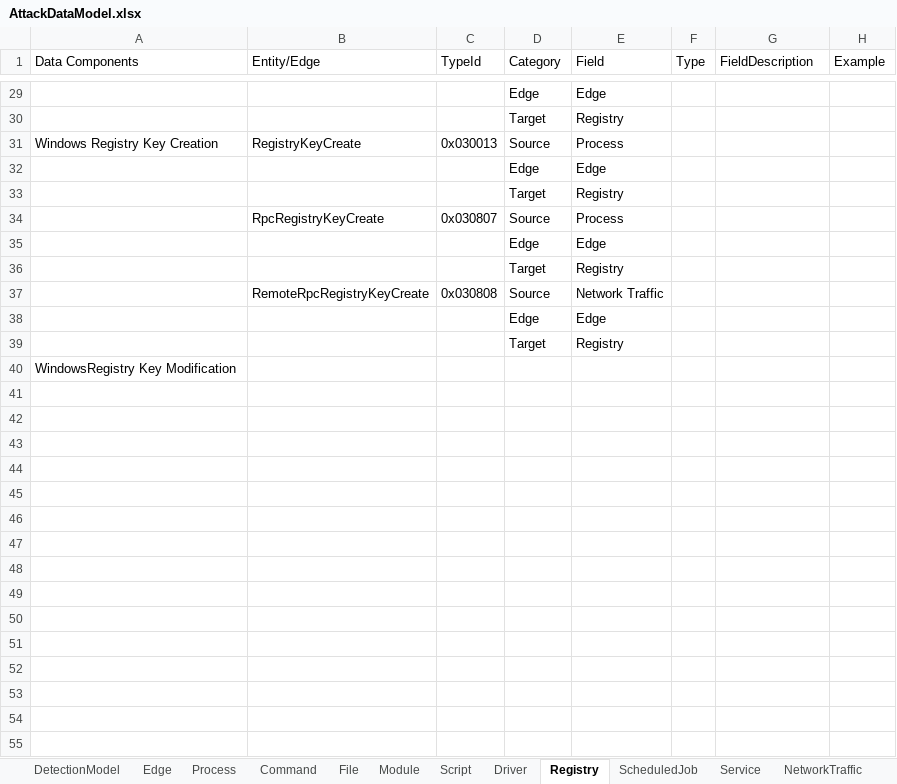
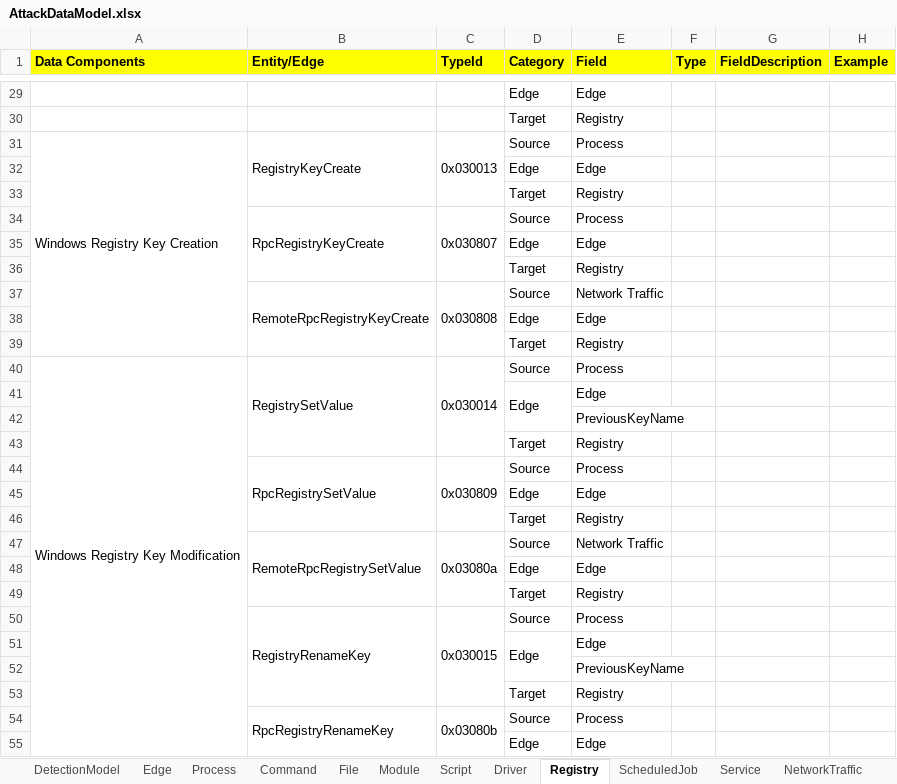
Before and after one commit to Redline-K/EndPointSecurity, an Excel workbook: windows/AttackDataModel.xlsx, sheet Registry, drawn as a sheet; only a part is shown, gaps mark what is left out; values as stored, in another font and other column widths than the file's, no borders; removed rows and columns are numbered as before the commit, all else as after; the diff covers the shown part only; the diff names each change by its address in the sheet, - before the commit and + after, or states it on an @@ line.

```diff
--- a/windows/AttackDataModel.xlsx (sheet Registry)
+++ b/windows/AttackDataModel.xlsx (sheet Registry)
@@ A1:H1 fill: none → #FFFF00, bold: off → on @@
+A31:A39 merged
+B31:B33 merged
+C31:C33 merged
+B34:B36 merged
+C34:C36 merged
+B37:B39 merged
+C37:C39 merged
-row 40: WindowsRegistry Key Modification
+row 40: Windows Registry Key Modification | RegistrySetValue | 0x030014 | Source | Process
+row 41:  |  |  | Edge | Edge
+row 42:  |  |  |  | PreviousKeyName
+row 43:  |  |  | Target | Registry
+row 44:  | RpcRegistrySetValue | 0x030809 | Source | Process
+row 45:  |  |  | Edge | Edge
+row 46:  |  |  | Target | Registry
+row 47:  | RemoteRpcRegistrySetValue | 0x03080a | Source | Network Traffic
+row 48:  |  |  | Edge | Edge
+row 49:  |  |  | Target | Registry
+row 50:  | RegistryRenameKey | 0x030015 | Source | Process
+row 51:  |  |  | Edge | Edge
+row 52:  |  |  |  | PreviousKeyName
+row 53:  |  |  | Target | Registry
+row 54:  | RpcRegistryRenameKey | 0x03080b | Source | Process
+row 55:  |  |  | Edge | Edge
```
Also changed, not shown: 35 added rows, 1 edited cell and merged cells elsewhere in this sheet, sheet UserAccount, sheet NetworkTraffic, sheet Service, sheet ScheduledJob, sheet WMI, sheet NamedPipe, 1 more sheet.
